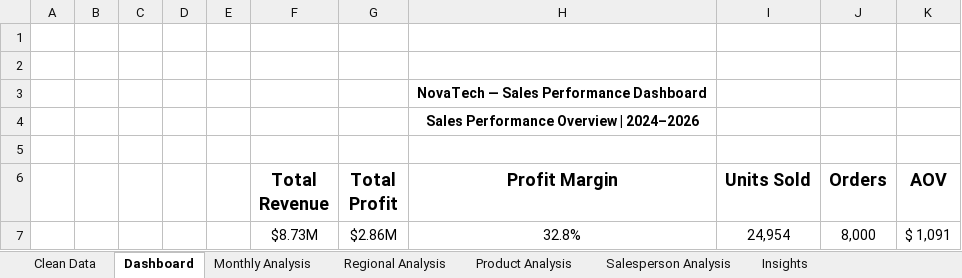
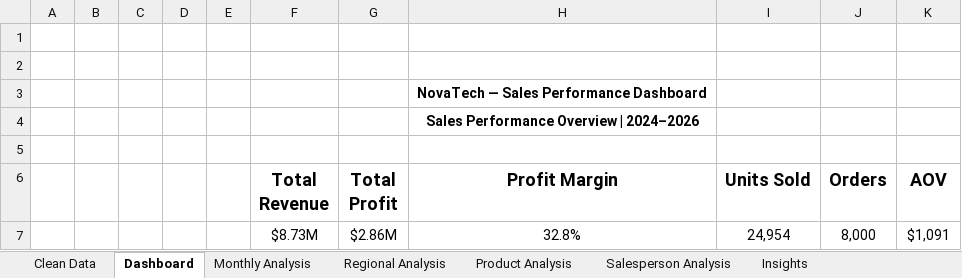
Before and after one commit to tomasantos44/NovaTech-sales-analysis, an Excel workbook: NovaTech_Sales_Performance_Analysis_Final.xlsm, sheet Dashboard, drawn as a sheet; values as stored, in another font and other column widths than the file's, no borders; charts and pictures and table styles not drawn; the diff names each change by its address in the sheet, - before the commit and + after, or states it on an @@ line.

Commit message:
Add files via upload

```diff
--- a/NovaTech_Sales_Performance_Analysis_Final.xlsm (sheet Dashboard)
+++ b/NovaTech_Sales_Performance_Analysis_Final.xlsm (sheet Dashboard)
-K7 (AOV): $ 1,091
+K7 (AOV): $1,091
```
Also changed, not shown: charts or pictures.
